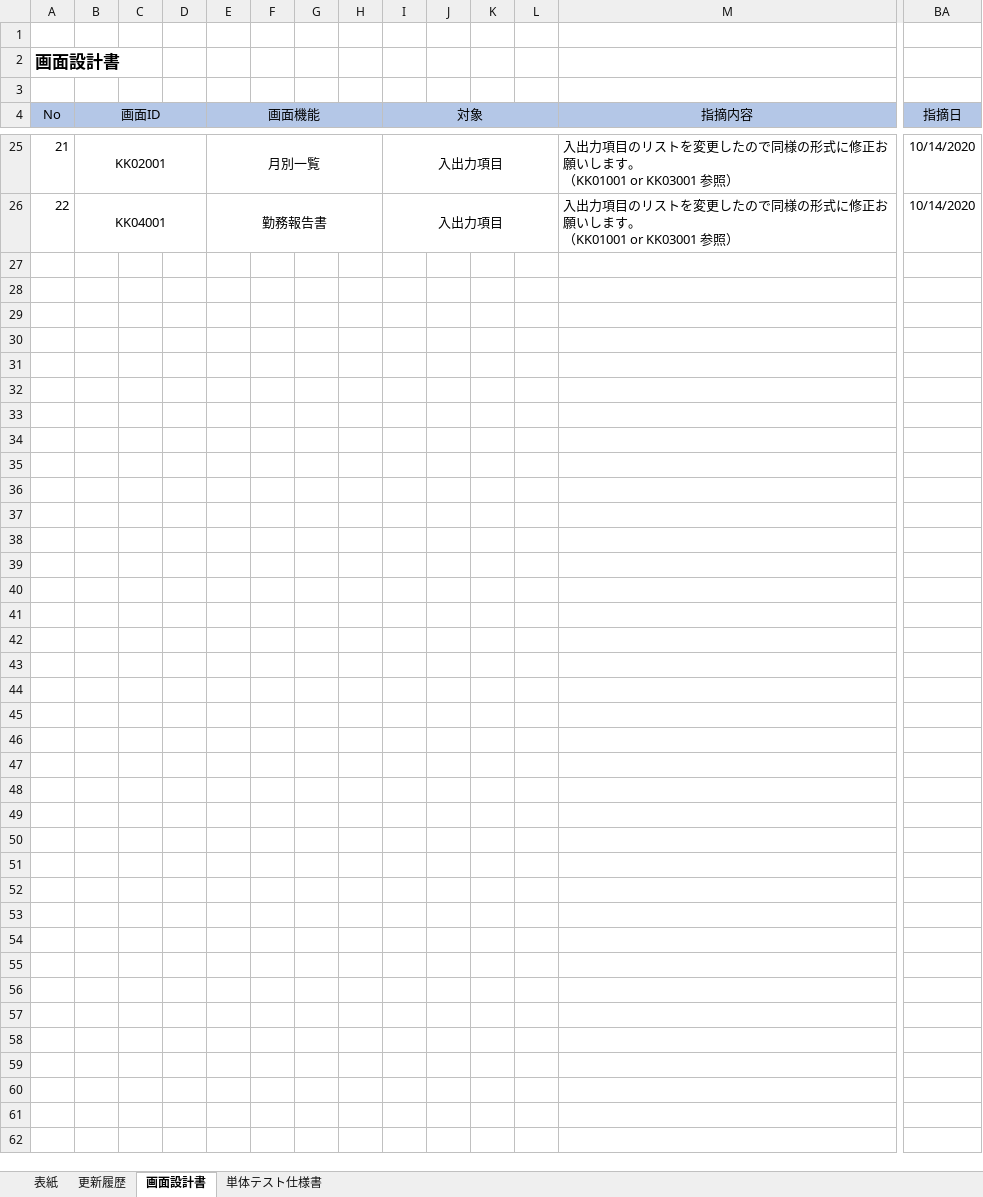
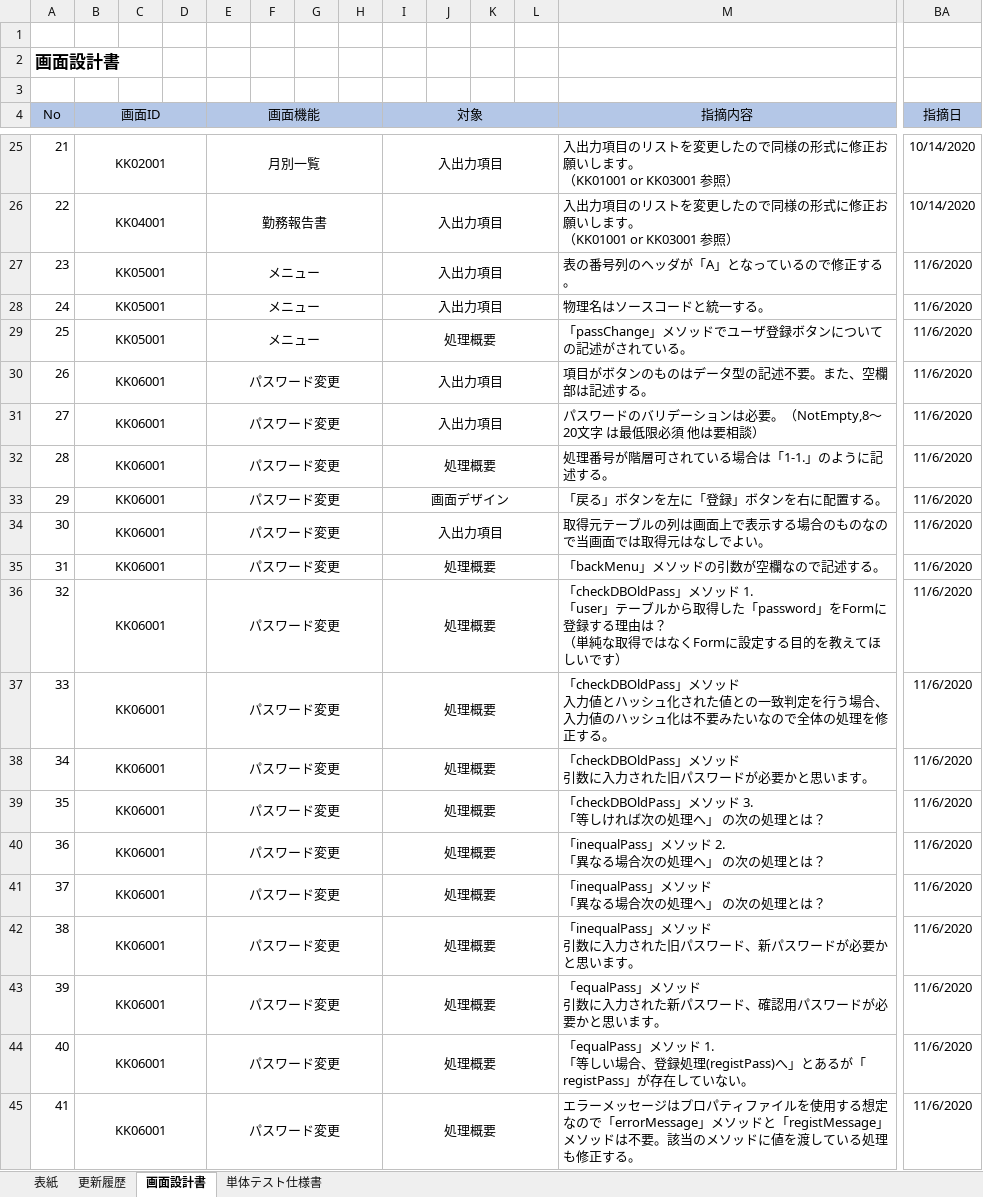
Before and after one commit to senshinsoft/ss-kintai, an Excel workbook: docs/管理表/【勤怠管理システム】レビュー管理表.xlsx, sheet 画面設計書, drawn as a sheet; only a part is shown, gaps mark what is left out; values as stored, in another font and other column widths than the file's, no borders; rows hold the shown columns only; ↵ is a line break in a cell; the diff names each change by its address in the sheet, - before the commit and + after, or states it on an @@ line.

Commit message:
update レビュー管理表

```diff
--- a/docs/管理表/【勤怠管理システム】レビュー管理表.xlsx (sheet 画面設計書)
+++ b/docs/管理表/【勤怠管理システム】レビュー管理表.xlsx (sheet 画面設計書)
+row 27: 23 | KK05001 |  |  | メニュー |  |  |  | 入出力項目 |  |  |  | 表の番号列のヘッダが「A」となっているので修正する。 | 11/6/2020
+row 28: 24 | KK05001 |  |  | メニュー |  |  |  | 入出力項目 |  |  |  | 物理名はソースコードと統一する。 | 11/6/2020
+row 29: 25 | KK05001 |  |  | メニュー |  |  |  | 処理概要 |  |  |  | 「passChange」メソッドでユーザ登録ボタンについての記述がされている。 | 11/6/2020
+row 30: 26 | KK06001 |  |  | パスワード変更 |  |  |  | 入出力項目 |  |  |  | 項目がボタンのものはデータ型の記述不要。また、空欄部は記述する。 | 11/6/2020
+row 31: 27 | KK06001 |  |  | パスワード変更 |  |  |  | 入出力項目 |  |  |  | パスワードのバリデーションは必要。（NotEmpty,8～20文字 は最低限必須 他は要相談） | 11/6/2020
+row 32: 28 | KK06001 |  |  | パスワード変更 |  |  |  | 処理概要 |  |  |  | 処理番号が階層可されている場合は「1-1.」のように記述する。 | 11/6/2020
+row 33: 29 | KK06001 |  |  | パスワード変更 |  |  |  | 画面デザイン |  |  |  | 「戻る」ボタンを左に「登録」ボタンを右に配置する。 | 11/6/2020
+row 34: 30 | KK06001 |  |  | パスワード変更 |  |  |  | 入出力項目 |  |  |  | 取得元テーブルの列は画面上で表示する場合のものなので当画面では取得元はなしでよい。 | 11/6/2020
+row 35: 31 | KK06001 |  |  | パスワード変更 |  |  |  | 処理概要 |  |  |  | 「backMenu」メソッドの引数が空欄なので記述する。 | 11/6/2020
+row 36: 32 | KK06001 |  |  | パスワード変更 |  |  |  | 処理概要 |  |  |  | 「checkDBOldPass」メソッド 1. ↵ 「user」テーブルから取得した「password」をFormに登録する理由は？ ↵ （単純な取得ではなくFormに設定する目的を教えてほしいです） | 11/6/2020
+row 37: 33 | KK06001 |  |  | パスワード変更 |  |  |  | 処理概要 |  |  |  | 「checkDBOldPass」メソッド ↵ 入力値とハッシュ化された値との一致判定を行う場合、入力値のハッシュ化は不要みたいなので全体の処理を修正する。 | 11/6/2020
+row 38: 34 | KK06001 |  |  | パスワード変更 |  |  |  | 処理概要 |  |  |  | 「checkDBOldPass」メソッド ↵ 引数に入力された旧パスワードが必要かと思います。 | 11/6/2020
+row 39: 35 | KK06001 |  |  | パスワード変更 |  |  |  | 処理概要 |  |  |  | 「checkDBOldPass」メソッド 3. ↵ 「等しければ次の処理へ」 の次の処理とは？ | 11/6/2020
+row 40: 36 | KK06001 |  |  | パスワード変更 |  |  |  | 処理概要 |  |  |  | 「inequalPass」メソッド 2. ↵ 「異なる場合次の処理へ」 の次の処理とは？ | 11/6/2020
+row 41: 37 | KK06001 |  |  | パスワード変更 |  |  |  | 処理概要 |  |  |  | 「inequalPass」メソッド ↵ 「異なる場合次の処理へ」 の次の処理とは？ | 11/6/2020
+row 42: 38 | KK06001 |  |  | パスワード変更 |  |  |  | 処理概要 |  |  |  | 「inequalPass」メソッド ↵ 引数に入力された旧パスワード、新パスワードが必要かと思います。 | 11/6/2020
+row 43: 39 | KK06001 |  |  | パスワード変更 |  |  |  | 処理概要 |  |  |  | 「equalPass」メソッド ↵ 引数に入力された新パスワード、確認用パスワードが必要かと思います。 | 11/6/2020
+row 44: 40 | KK06001 |  |  | パスワード変更 |  |  |  | 処理概要 |  |  |  | 「equalPass」メソッド 1. ↵ 「等しい場合、登録処理(registPass)へ」とあるが「registPass」が存在していない。 | 11/6/2020
+row 45: 41 | KK06001 |  |  | パスワード変更 |  |  |  | 処理概要 |  |  |  | エラーメッセージはプロパティファイルを使用する想定なので「errorMessage」メソッドと「registMessage」メソッドは不要。該当のメソッドに値を渡している処理も修正する。 | 11/6/2020
```
Also changed, not shown: sheet 単体テスト仕様書.
